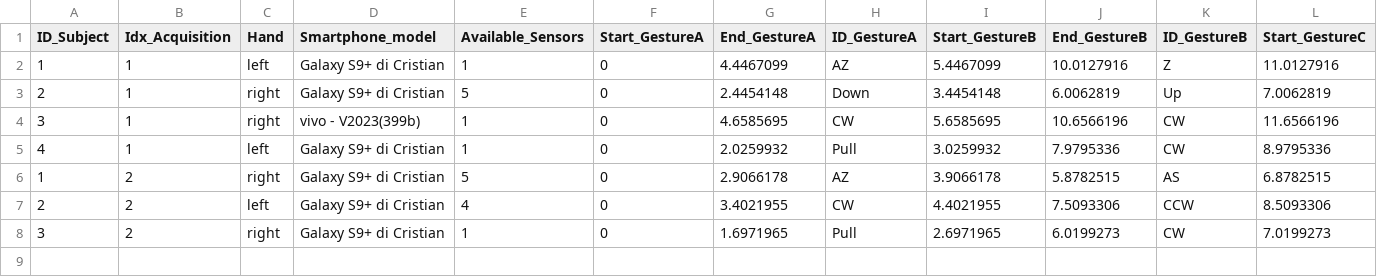
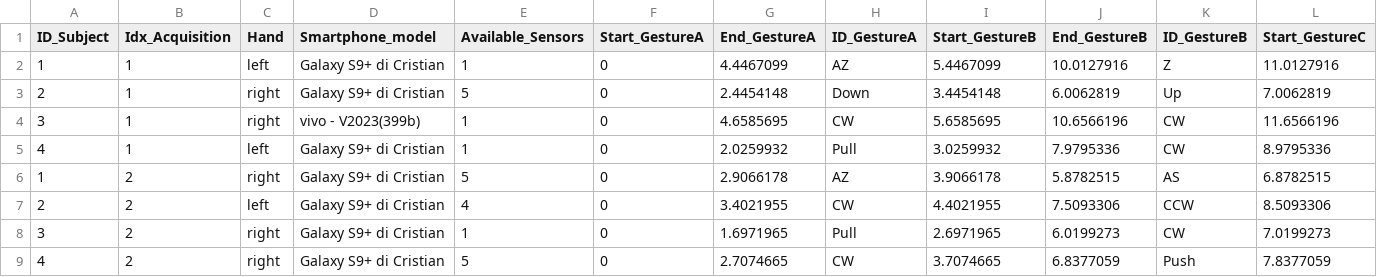
Before and after one commit to PCristian00/gesture_MAT, a CSV file: metadata.csv, drawn as a sheet; only a part is shown; rows hold the shown columns only; the diff names each change by its address in the sheet, - before the commit and + after, or states it on an @@ line.

```diff
--- a/metadata.csv
+++ b/metadata.csv
+row 9: 4 | 2 | right | Galaxy S9+ di Cristian | 5 | 0 | 2.7074665 | CW | 3.7074665 | 6.8377059 | Push | 7.8377059
```
Also changed, not shown: 1 other file.
